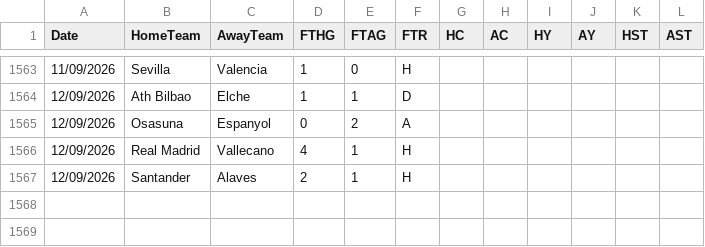
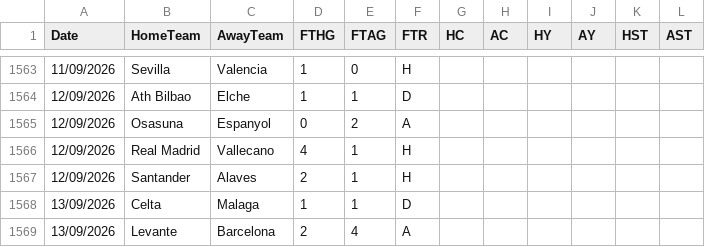
Before and after one commit to hectormera4-dotcom/premier-picks, a CSV file: la_liga_combinado.csv, drawn as a sheet; only a part is shown, gaps mark what is left out.

```diff
--- a/la_liga_combinado.csv
+++ b/la_liga_combinado.csv
@@ -1567 +1567,3 @@ Date,HomeTeam,AwayTeam,FTHG,FTAG,FTR,HC,AC,HY,AY,HST,AST
 12/09/2026,Santander,Alaves,2,1,H,,,,,,
+13/09/2026,Celta,Malaga,1,1,D,,,,,,
+13/09/2026,Levante,Barcelona,2,4,A,,,,,,
```
Also changed, not shown: bundesliga_combinado.csv, eredivisie_combinado.csv, 3 other files.
